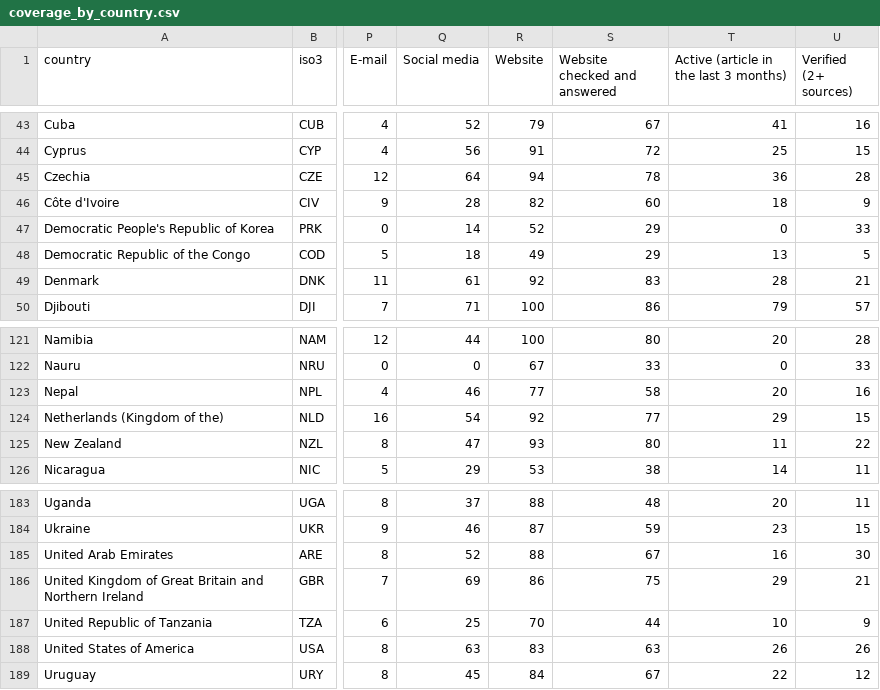
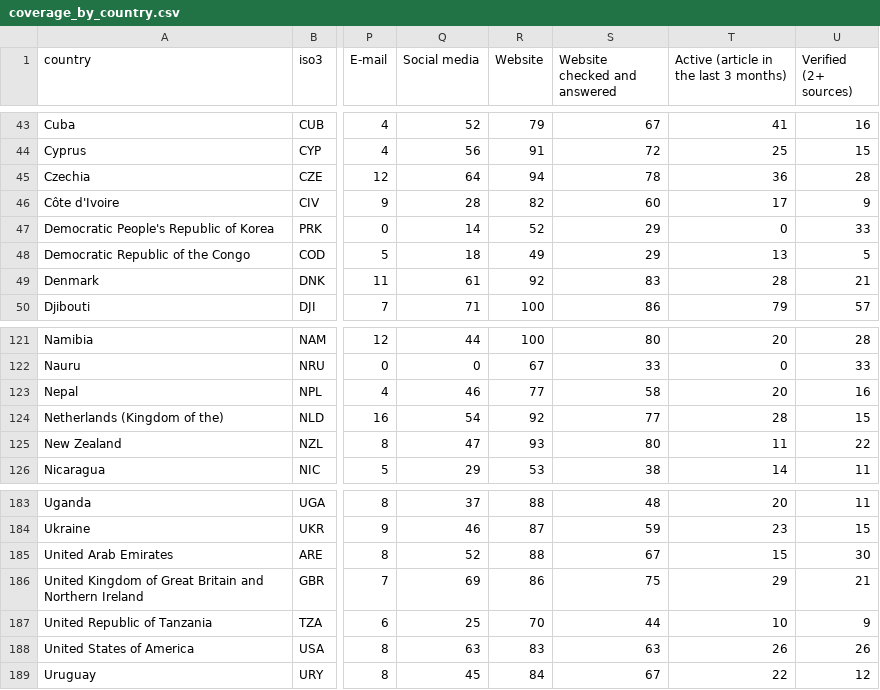
Before and after one commit to hannascoder/New-Partnership-Tool, a CSV file: reports/coverage_by_country.csv, drawn as a sheet; only a part is shown, gaps mark what is left out; the diff names each change by its address in the sheet, - before the commit and + after, or states it on an @@ line.

```diff
--- a/reports/coverage_by_country.csv
+++ b/reports/coverage_by_country.csv
-T46: 18
+T46: 17
-T124: 29
+T124: 28
-T185: 16
+T185: 15
```
Also changed, not shown: 8 other files.
